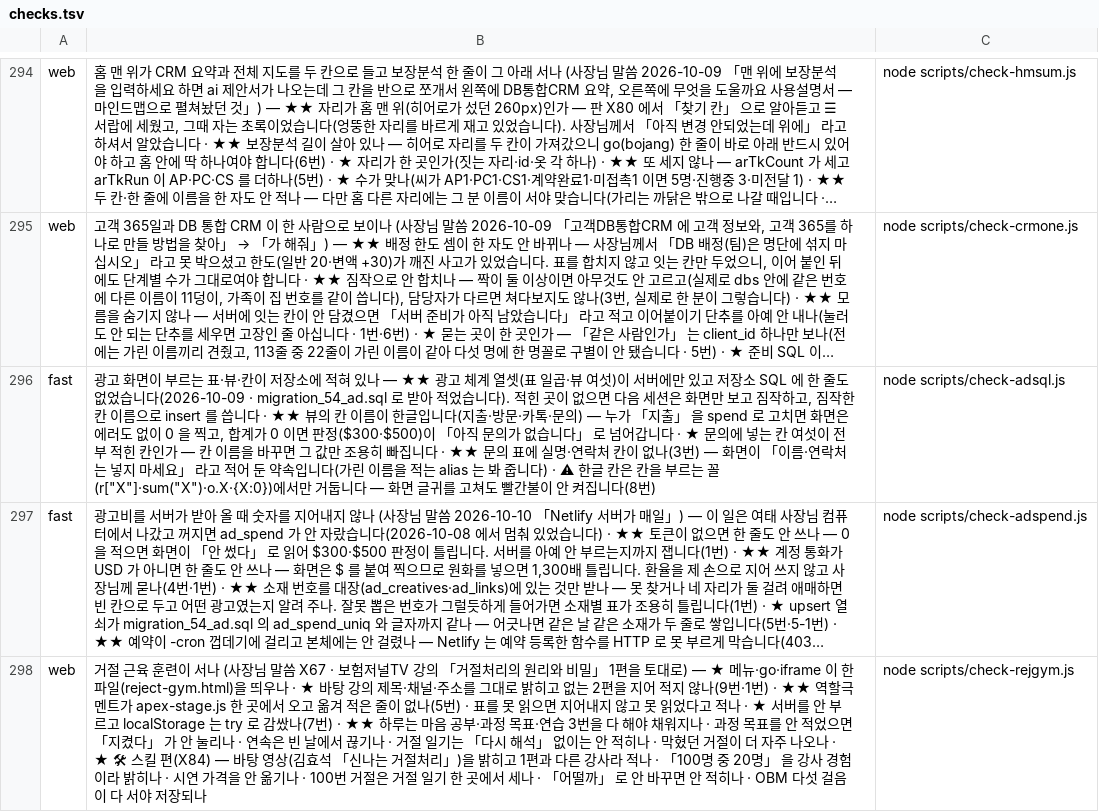
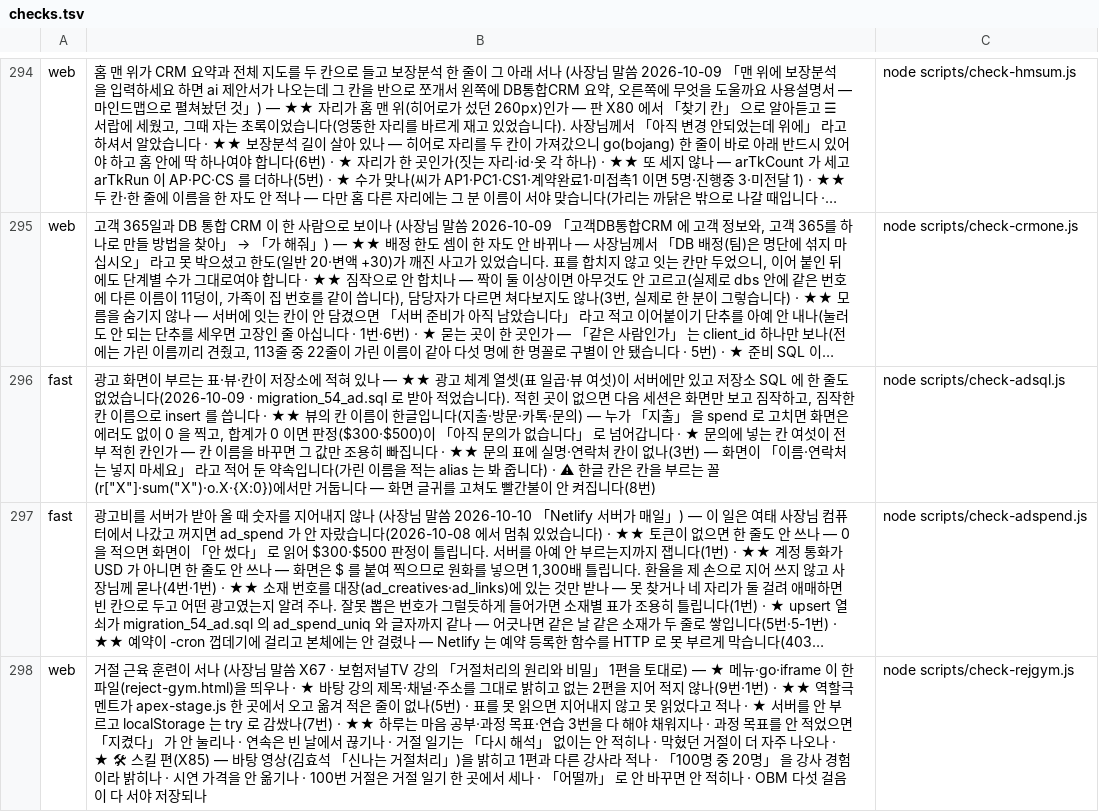
Before and after one commit to asdf827258-lab/apex-crm, a TSV file: scripts/checks.tsv, drawn as a sheet; only a part is shown, gaps mark what is left out; long unchanged cells end in …; the diff names each change by its address in the sheet, - before the commit and + after, or states it on an @@ line.

```diff
--- a/scripts/checks.tsv
+++ b/scripts/checks.tsv
-B298: …스킬 편(X84) — 바탕…
+B298: …스킬 편(X85) — 바탕…
```
Also changed, not shown: 1 other file.
